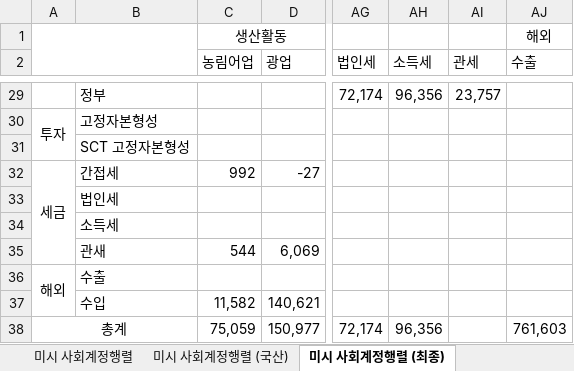
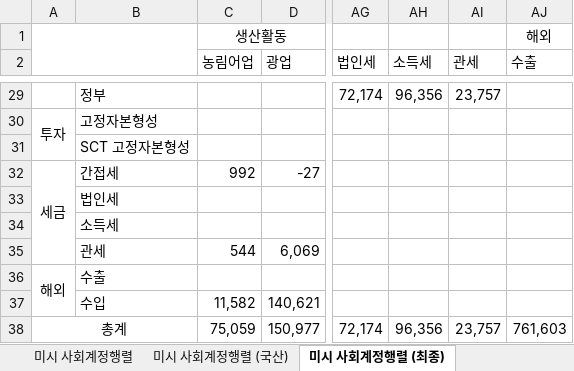
Before and after one commit to ehddy/spatial_information_project, an Excel workbook: sam 구축/sam_09_1.xlsx, sheet 미시 사회계정행렬 (최종), drawn as a sheet; only a part is shown, gaps mark what is left out; values as stored, in another font and other column widths than the file's, no borders; the diff names each change by its address in the sheet, - before the commit and + after, or states it on an @@ line.

```diff
--- a/sam 구축/sam_09_1.xlsx (sheet 미시 사회계정행렬 (최종))
+++ b/sam 구축/sam_09_1.xlsx (sheet 미시 사회계정행렬 (최종))
-B35: 관새
+B35: 관세
-AI38 (관세): (empty)
+AI38 (관세): 23,757
```
Also changed, not shown: sheet 거시 사회계정행렬 (국산), other sheet tabs.
